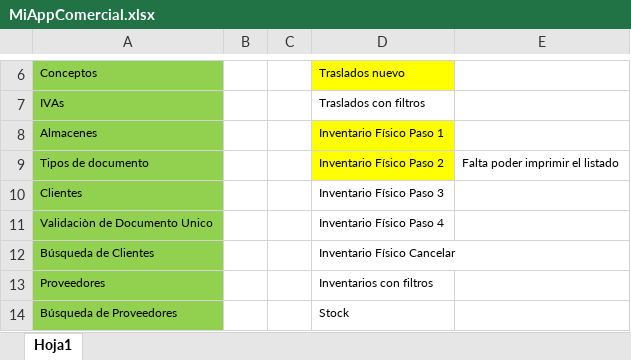
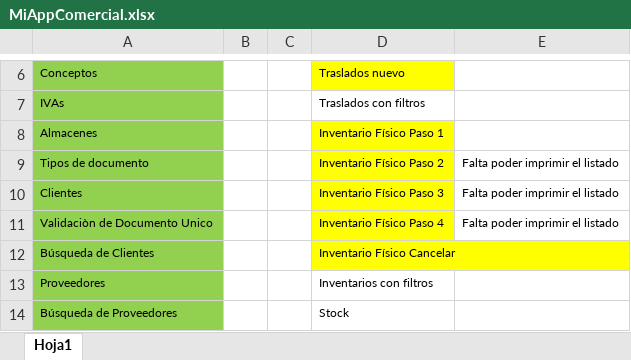
Before and after one commit to LuisPulenta/MiAppComercial, an Excel workbook: MiAppComercial.xlsx, sheet Hoja1, drawn as a sheet; only a part is shown, gaps mark what is left out; values as stored, in another font and other column widths than the file's, no borders; the diff names each change by its address in the sheet, - before the commit and + after, or states it on an @@ line.

```diff
--- a/MiAppComercial.xlsx (sheet Hoja1)
+++ b/MiAppComercial.xlsx (sheet Hoja1)
-D10:D12 fill: none
+D10:D12 fill: #FFFF00
-E10:E11: (empty)
+E10:E11: Falta poder imprimir el listado
```
Also changed, not shown: 11 other files.
